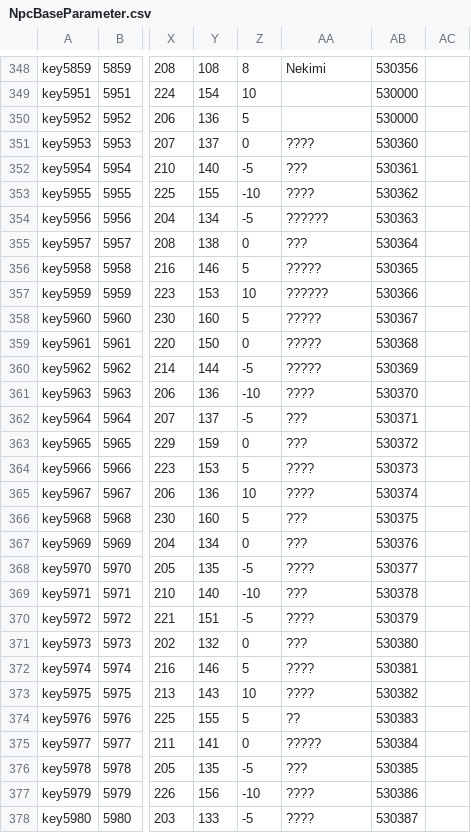
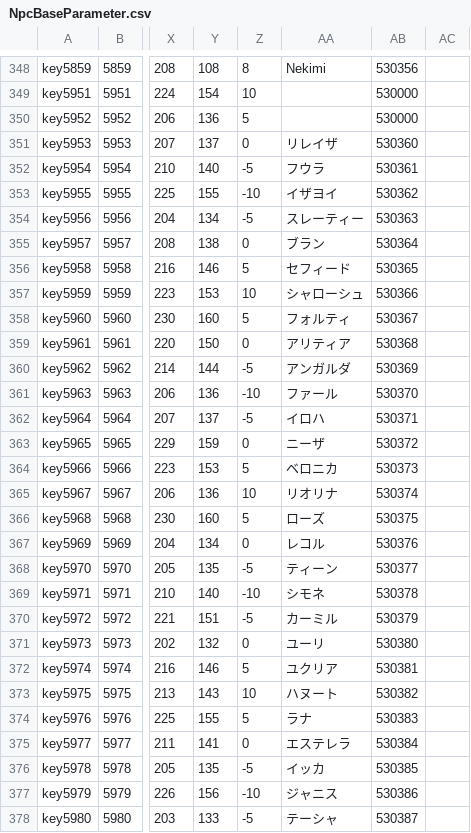
Before and after one commit to Arks-Layer/PSNovaTranslations, a CSV file: csv/NpcBaseParameter.csv, drawn as a sheet; only a part is shown, gaps mark what is left out; the diff covers the shown part only; the diff names each change by its address in the sheet, - before the commit and + after, or states it on an @@ line.

Commit message:
fixed this shit

```diff
--- a/csv/NpcBaseParameter.csv
+++ b/csv/NpcBaseParameter.csv
-AA351: ????
+AA351: リレイザ
-AA352: ???
+AA352: フウラ
-AA353: ????
+AA353: イザヨイ
-AA354: ??????
+AA354: スレーティー
-AA355: ???
+AA355: ブラン
-AA356: ?????
+AA356: セフィード
-AA357: ??????
+AA357: シャローシュ
-AA358: ?????
+AA358: フォルティ
-AA359: ?????
+AA359: アリティア
-AA360: ?????
+AA360: アンガルダ
-AA361: ????
+AA361: ファール
-AA362: ???
+AA362: イロハ
-AA363: ???
+AA363: ニーザ
-AA364: ????
+AA364: ベロニカ
-AA365: ????
+AA365: リオリナ
-AA366: ???
+AA366: ローズ
-AA367: ???
+AA367: レコル
-AA368: ????
+AA368: ティーン
-AA369: ???
+AA369: シモネ
-AA370: ????
+AA370: カーミル
-AA371: ???
+AA371: ユーリ
-AA372: ????
+AA372: ユクリア
-AA373: ????
+AA373: ハヌート
-AA374: ??
+AA374: ラナ
-AA375: ?????
+AA375: エステレラ
-AA376: ???
+AA376: イッカ
-AA377: ????
+AA377: ジャニス
-AA378: ????
+AA378: テーシャ
```
Also changed, not shown: 58 edited cells elsewhere in this file.
